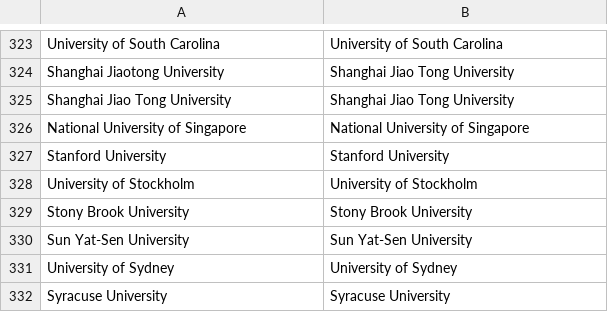
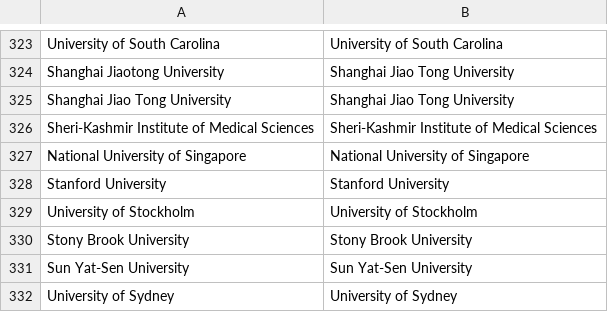
Before and after one commit to OllyButters/puma, a CSV file: config/institute_cleaning.csv, drawn as a sheet; only a part is shown, gaps mark what is left out; the shorter side is filled out with more unchanged rows; the diff names each change by its address in the sheet, - before the commit and + after, or states it on an @@ line.

Commit message:
Sheri-Kashmir Institute of Medical Sciences

```diff
--- a/config/institute_cleaning.csv
+++ b/config/institute_cleaning.csv
+row 326: Sheri-Kashmir Institute of Medical Sciences | Sheri-Kashmir Institute of Medical Sciences
```
